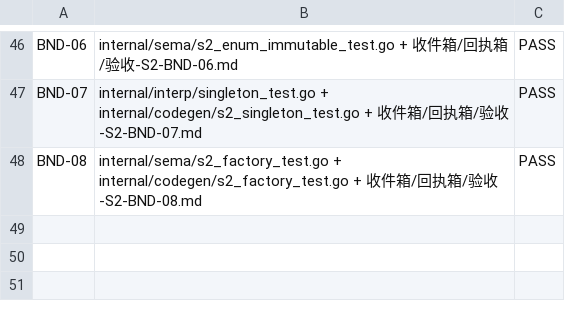
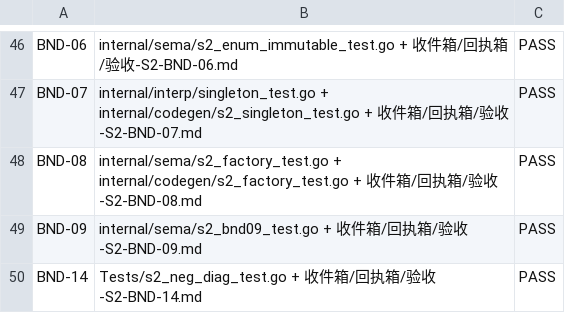
Before and after one commit to xnull-clang/xnull, a TSV file: impl/docs/conformance/status.tsv, drawn as a sheet; only a part is shown, gaps mark what is left out; the diff names each change by its address in the sheet, - before the commit and + after, or states it on an @@ line.

Commit message:
sign(S2): BND-09 + BND-14 PASS; status PASS=34

```diff
--- a/impl/docs/conformance/status.tsv
+++ b/impl/docs/conformance/status.tsv
+row 49: BND-09 | internal/sema/s2_bnd09_test.go + 收件箱/回执箱/验收-S2-BND-09.md | PASS
+row 50: BND-14 | Tests/s2_neg_diag_test.go + 收件箱/回执箱/验收-S2-BND-14.md | PASS
```
Also changed, not shown: 3 other files.
